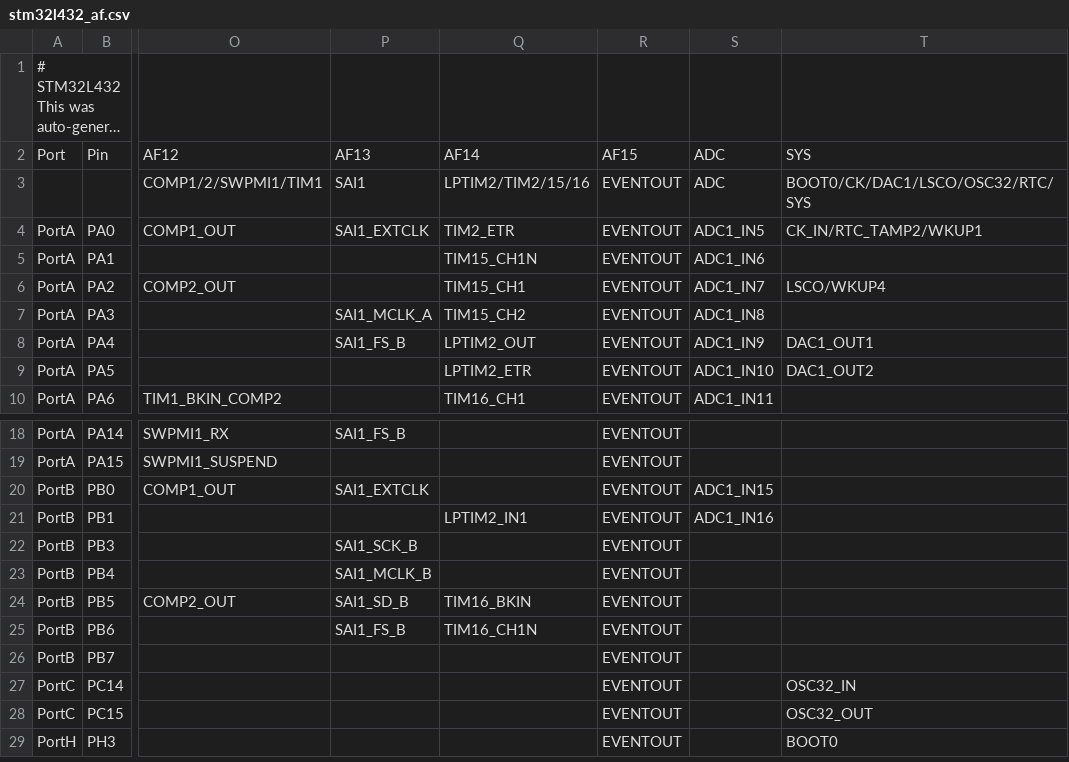
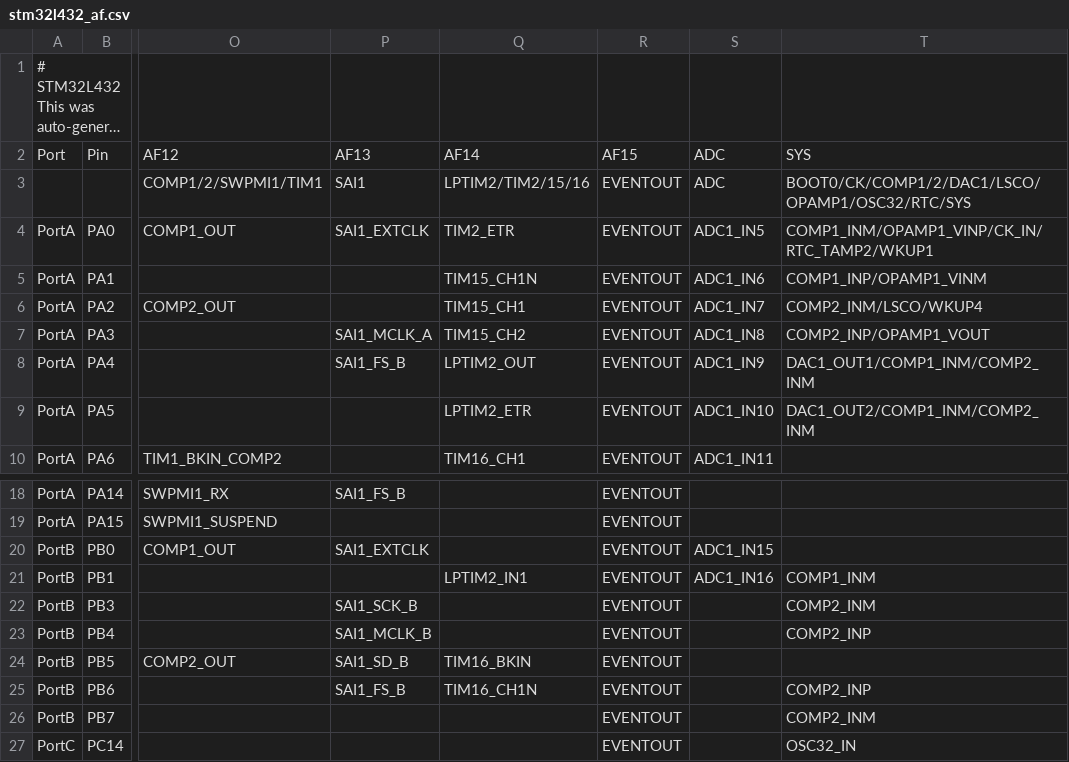
Before and after one commit to andrewleech/micropython, a CSV file: ports/stm32/boards/stm32l432_af.csv, drawn as a sheet; only a part is shown, gaps mark what is left out; the shorter side is filled out with more unchanged rows; long unchanged cells end in …; the diff names each change by its address in the sheet, - before the commit and + after, or states it on an @@ line.

```diff
--- a/ports/stm32/boards/stm32l432_af.csv
+++ b/ports/stm32/boards/stm32l432_af.csv
-T3: BOOT0/CK/DAC1/LSCO/OSC32/RTC/SYS
+T3: BOOT0/CK/COMP1/2/DAC1/LSCO/OPAMP1/OSC32/RTC/SYS
-T4: CK_IN/RTC_TAMP2/WKUP1
+T4: COMP1_INM/OPAMP1_VINP/CK_IN/RTC_TAMP2/WKUP1
-T5: (empty)
+T5: COMP1_INP/OPAMP1_VINM
-T6: LSCO/WKUP4
+T6: COMP2_INM/LSCO/WKUP4
-T7: (empty)
+T7: COMP2_INP/OPAMP1_VOUT
-T8: DAC1_OUT1
+T8: DAC1_OUT1/COMP1_INM/COMP2_INM
-T9: DAC1_OUT2
+T9: DAC1_OUT2/COMP1_INM/COMP2_INM
-T21: (empty)
+T21: COMP1_INM
-T22: (empty)
+T22: COMP2_INM
-T23: (empty)
+T23: COMP2_INP
-T25: (empty)
+T25: COMP2_INP
-T26: (empty)
+T26: COMP2_INM
```
Also changed, not shown: ports/stm32/boards/stm32g0b1_af.csv, ports/stm32/boards/stm32l476_af.csv, 11 other files.
